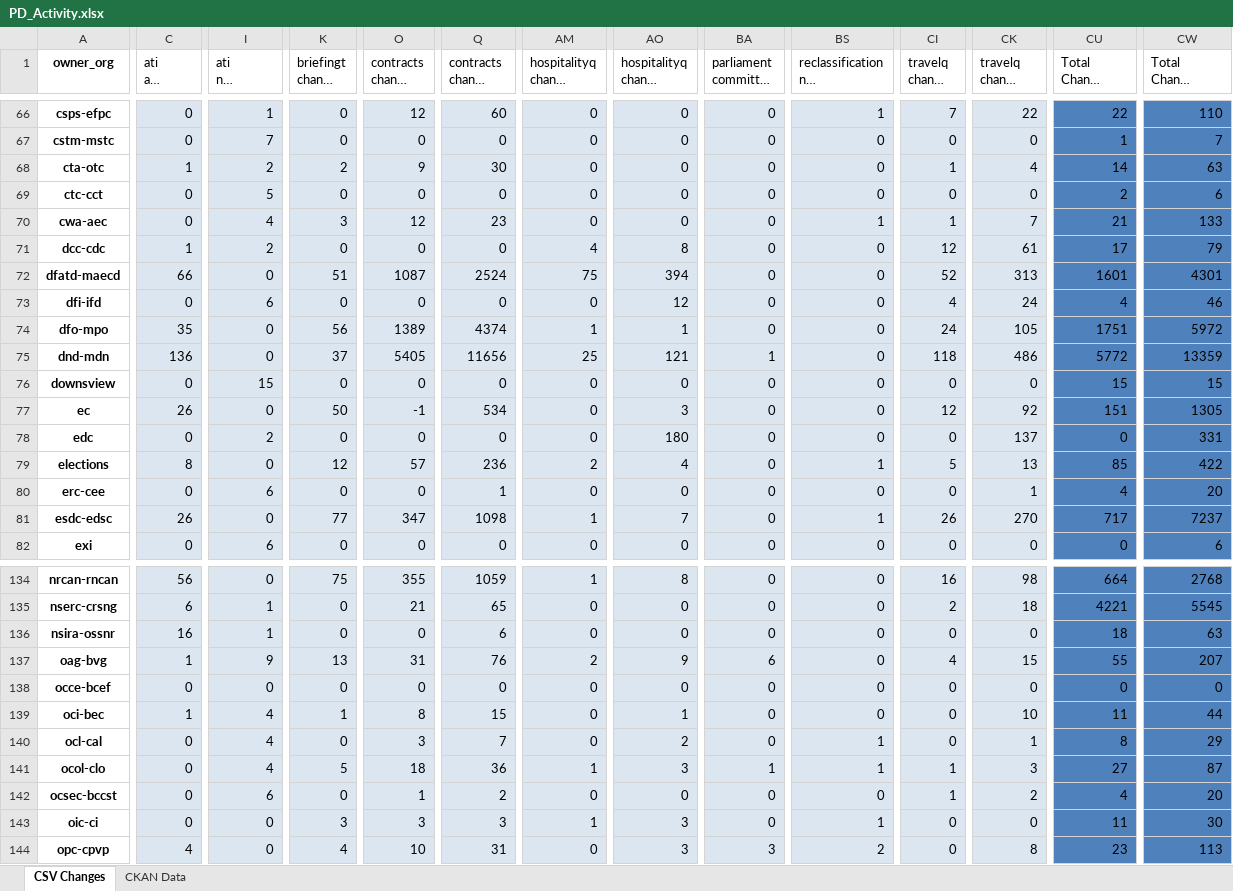
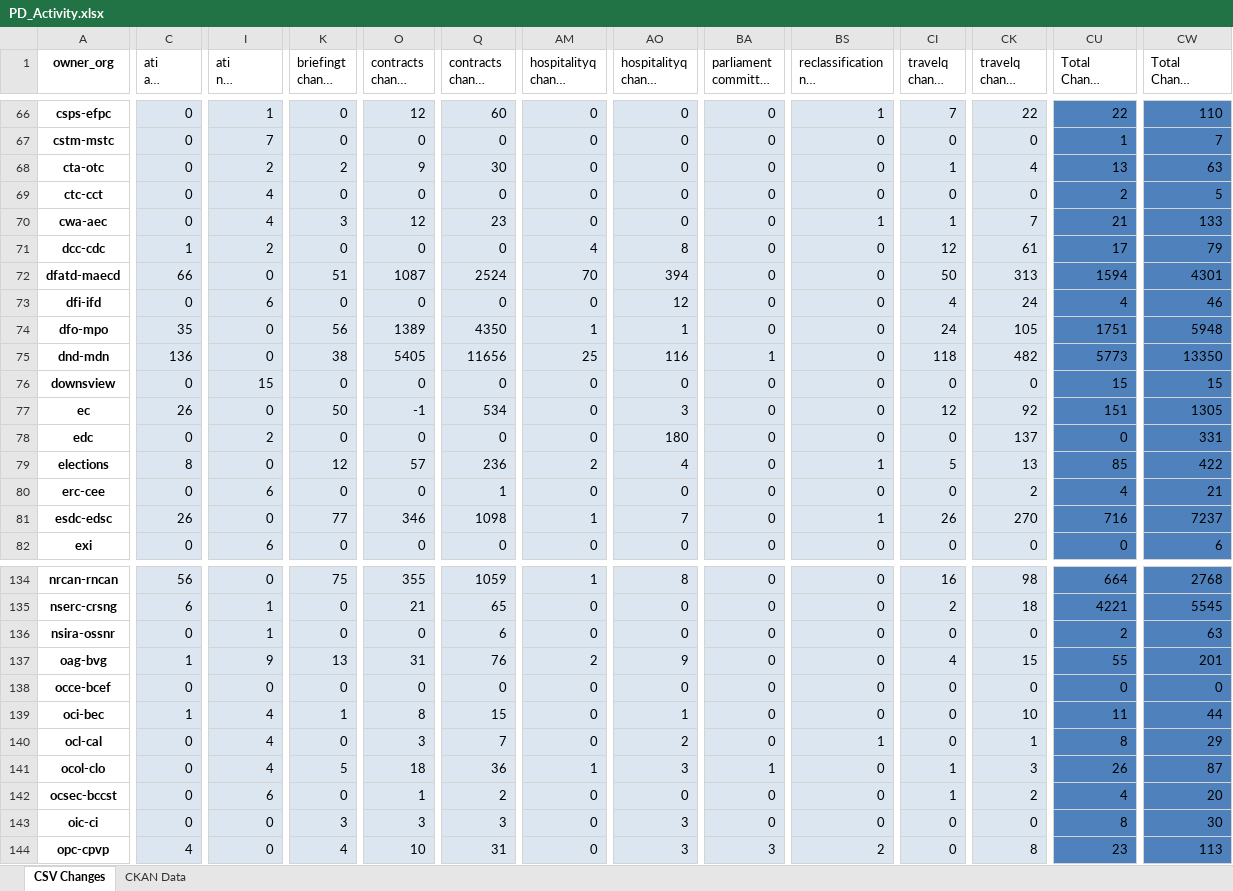
Before and after one commit to PatLittle/analytics-corporate-reporting, an Excel workbook: PD_CHANGES_RPT/PD_Activity.xlsx, sheet CSV Changes, drawn as a sheet; only a part is shown, gaps mark what is left out; long unchanged cells end in …; values as stored, in another font and other column widths than the file's, no borders; the diff covers the shown part only; the diff names each change by its address in the sheet, - before the commit and + after, or states it on an @@ line.

```diff
--- a/PD_CHANGES_RPT/PD_Activity.xlsx (sheet CSV Changes)
+++ b/PD_CHANGES_RPT/PD_Activity.xlsx (sheet CSV Changes)
-C68 (ati all change 30-days): 1
+C68 (ati all change 30-days): 0
-CU68 (Total Change 30-days): 14
+CU68 (Total Change 30-days): 13
-I69 (ati nil change 6-months): 5
+I69 (ati nil change 6-months): 4
-CW69 (Total Change 6-months): 6
+CW69 (Total Change 6-months): 5
-AM72 (hospitalityq change 30-days): 75
+AM72 (hospitalityq change 30-days): 70
-CI72 (travelq change 30-days): 52
+CI72 (travelq change 30-days): 50
-CU72 (Total Change 30-days): 1601
+CU72 (Total Change 30-days): 1594
-Q74 (contracts change 6-months): 4374
+Q74 (contracts change 6-months): 4350
-CW74 (Total Change 6-months): 5972
+CW74 (Total Change 6-months): 5948
-K75 (briefingt change 30-days): 37
+K75 (briefingt change 30-days): 38
-AO75 (hospitalityq change 6-months): 121
+AO75 (hospitalityq change 6-months): 116
-CK75 (travelq change 6-months): 486
+CK75 (travelq change 6-months): 482
-CU75 (Total Change 30-days): 5772
+CU75 (Total Change 30-days): 5773
-CW75 (Total Change 6-months): 13359
+CW75 (Total Change 6-months): 13350
-CK80 (travelq change 6-months): 1
+CK80 (travelq change 6-months): 2
-CW80 (Total Change 6-months): 20
+CW80 (Total Change 6-months): 21
-O81 (contracts change 30-days): 347
+O81 (contracts change 30-days): 346
-CU81 (Total Change 30-days): 717
+CU81 (Total Change 30-days): 716
-C136 (ati all change 30-days): 16
+C136 (ati all change 30-days): 0
-CU136 (Total Change 30-days): 18
+CU136 (Total Change 30-days): 2
-BA137: 6
+BA137: 0
-CW137 (Total Change 6-months): 207
+CW137 (Total Change 6-months): 201
-BS141: 1
+BS141: 0
-CU141 (Total Change 30-days): 27
+CU141 (Total Change 30-days): 26
-AM143 (hospitalityq change 30-days): 1
+AM143 (hospitalityq change 30-days): 0
-BS143: 1
+BS143: 0
-CU143 (Total Change 30-days): 11
+CU143 (Total Change 30-days): 8
```
Also changed, not shown: 49 edited cells elsewhere in this sheet, 1 other file.
